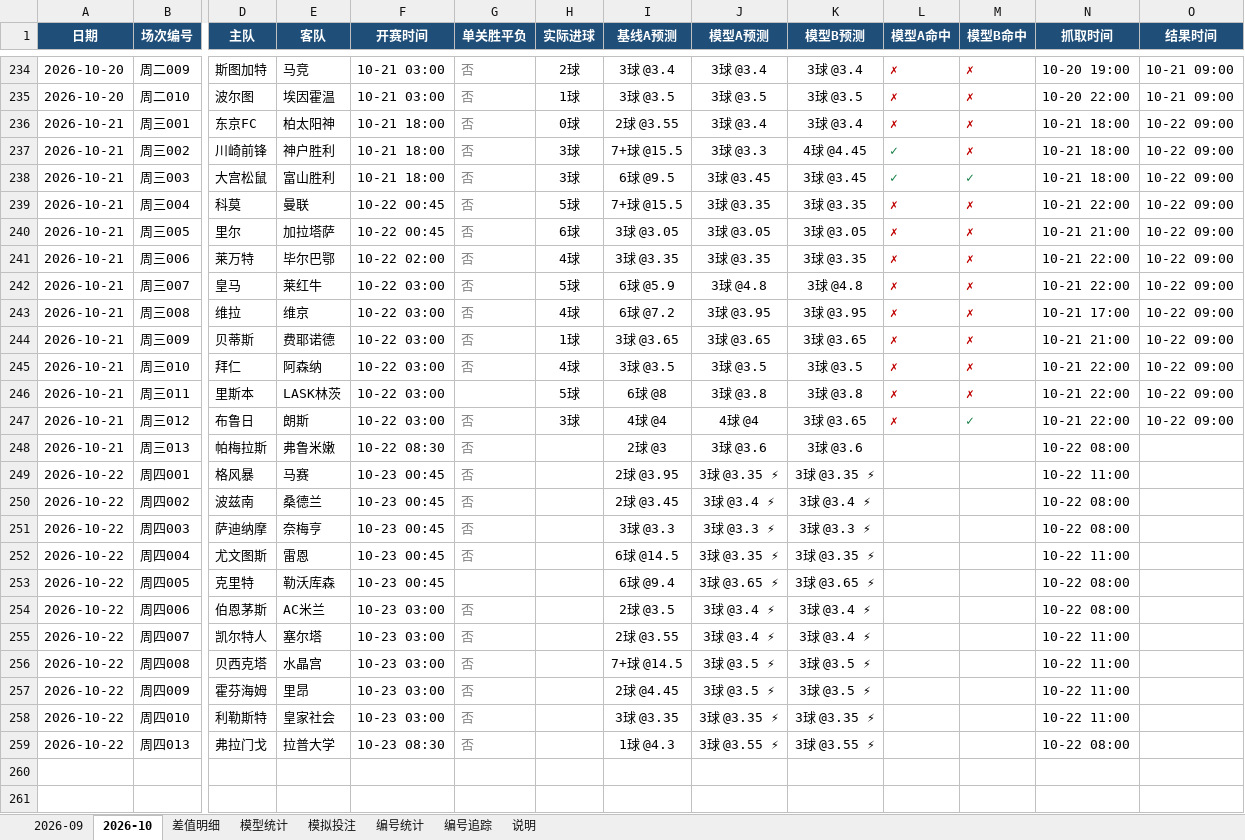
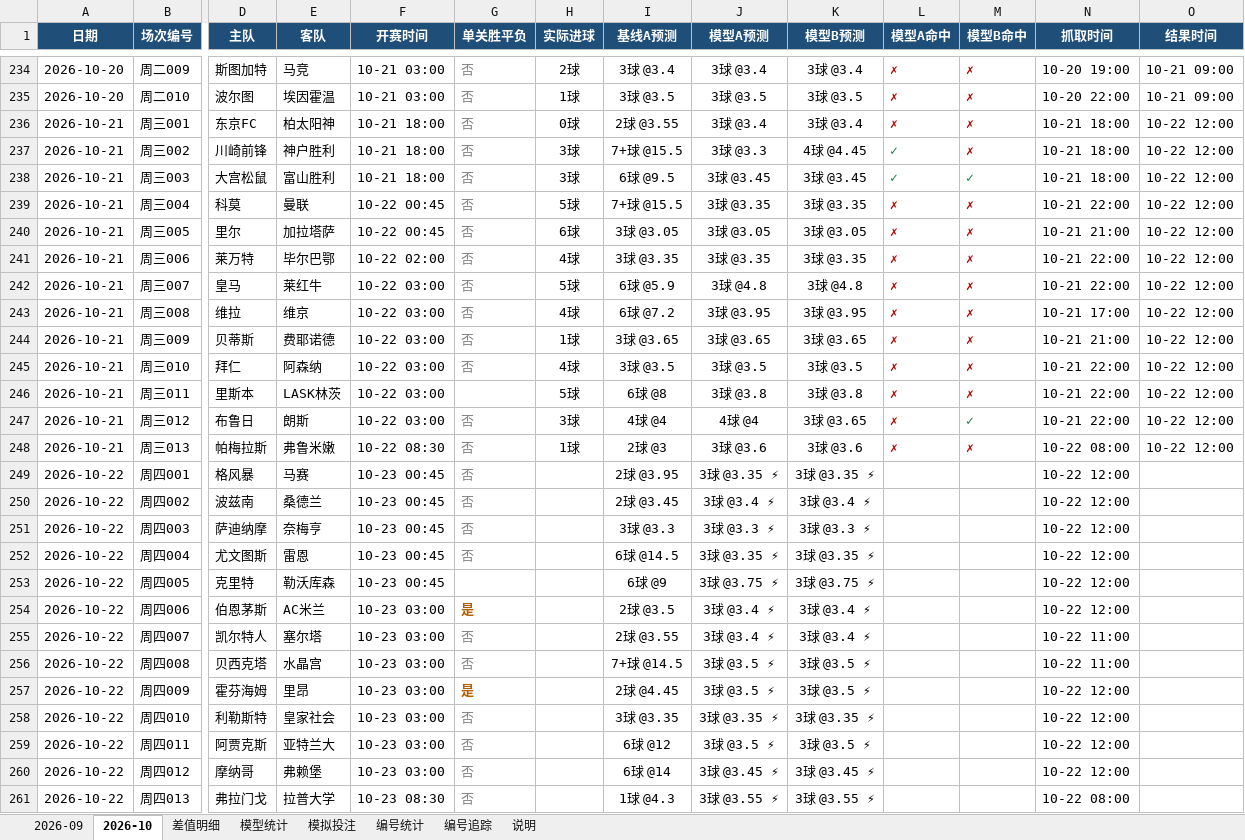
Before and after one commit to chuangyuyu/jingcai, an Excel workbook: docs/excel/竞彩进球数预测.xlsx, sheet 2026-10, drawn as a sheet; only a part is shown, gaps mark what is left out; values as stored, in another font and other column widths than the file's, no borders; rows hold the shown columns only; the diff names each change by its address in the sheet, - before the commit and + after, or states it on an @@ line.

```diff
--- a/docs/excel/竞彩进球数预测.xlsx (sheet 2026-10)
+++ b/docs/excel/竞彩进球数预测.xlsx (sheet 2026-10)
-O236:O247 (结果时间): 10-22 09:00
+O236:O247 (结果时间): 10-22 12:00
-H248 (实际进球): (empty)
+H248 (实际进球): 1球
-L248 (模型A命中): (empty)
+L248 (模型A命中): ✗
-M248 (模型B命中): (empty)
+M248 (模型B命中): ✗
-O248 (结果时间): (empty)
+O248 (结果时间): 10-22 12:00
-N249 (抓取时间): 10-22 11:00
+N249 (抓取时间): 10-22 12:00
-N250:N251 (抓取时间): 10-22 08:00
+N250:N251 (抓取时间): 10-22 12:00
-N252 (抓取时间): 10-22 11:00
+N252 (抓取时间): 10-22 12:00
-I253 (基线A预测): 6球 @9.4
+I253 (基线A预测): 6球 @9
-J253 (模型A预测): 3球 @3.65 ⚡
+J253 (模型A预测): 3球 @3.75 ⚡
-K253 (模型B预测): 3球 @3.65 ⚡
+K253 (模型B预测): 3球 @3.75 ⚡
-N253:N254 (抓取时间): 10-22 08:00
+N253:N254 (抓取时间): 10-22 12:00
-G254 (单关胜平负): 否
+G254 (单关胜平负): 是
@@ G254 bold: off → on, text colour: #808080 → #B85C00 @@
-G257 (单关胜平负): 否
+G257 (单关胜平负): 是
@@ G257 bold: off → on, text colour: #808080 → #B85C00 @@
-N257:N258 (抓取时间): 10-22 11:00
+N257:N258 (抓取时间): 10-22 12:00
+row 259: 2026-10-22 | 周四011 | 阿贾克斯 | 亚特兰大 | 10-23 03:00 | 否 |  | 6球 @12 | 3球 @3.5 ⚡ | 3球 @3.5 ⚡ |  |  | 10-22 12:00
+row 260: 2026-10-22 | 周四012 | 摩纳哥 | 弗赖堡 | 10-23 03:00 | 否 |  | 6球 @14 | 3球 @3.45 ⚡ | 3球 @3.45 ⚡ |  |  | 10-22 12:00
```
Also changed, not shown: sheet 差值明细, sheet 模拟投注, sheet 模型统计, 6 other files.
